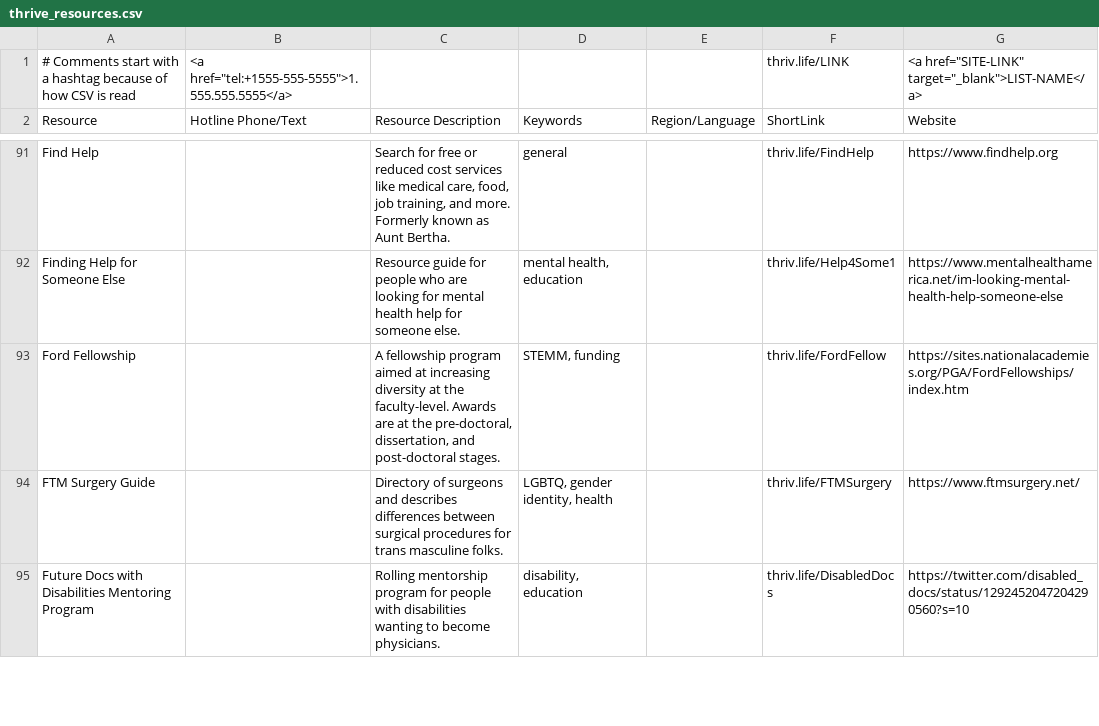
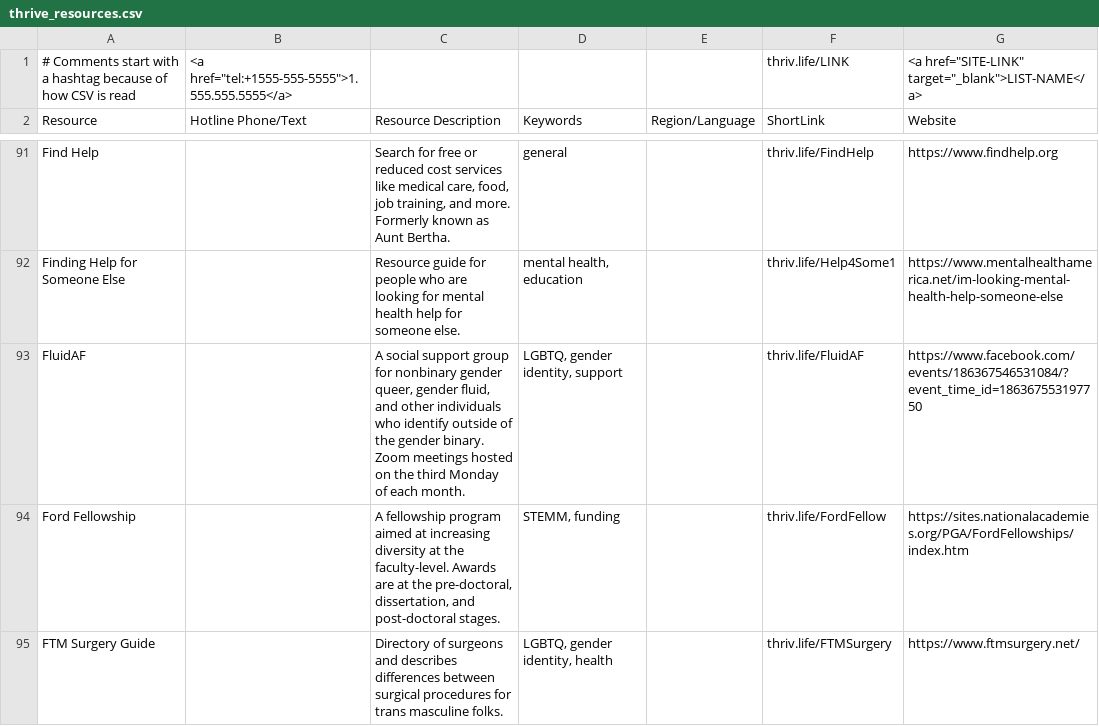
Before and after one commit to ThriveLifeline/thrive-lifeline, a CSV file: _site/thrive_resources.csv, drawn as a sheet; only a part is shown, gaps mark what is left out; the shorter side is filled out with more unchanged rows; the diff covers the shown part only.

```diff
--- a/_site/thrive_resources.csv
+++ b/_site/thrive_resources.csv
@@ -92,2 +92,3 @@ Find Help,,"Search for free or reduced cost services like medical care, food, jo
 Finding Help for Someone Else,,Resource guide for people who are looking for mental health help for someone else.,"mental health, education",,thriv.life/Help4Some1,https://www.mentalhealthamerica.net/im-looking-mental-health-help-someone-else
+FluidAF,,"A social support group for nonbinary gender queer, gender fluid, and other individuals who identify outside of the gender binary. Zoom meetings hosted on the third Monday of each month.","LGBTQ, gender identity, support",,thriv.life/FluidAF,https://www.facebook.com/events/186367546531084/?event_time_id=186367553197750
 Ford Fellowship,,"A fellowship program aimed at increasing diversity at the faculty-level. Awards are at the pre-doctoral, dissertation, and post-doctoral stages.","STEMM, funding",,thriv.life/FordFellow,https://sites.nationalacademies.org/PGA/FordFellowships/index.htm
```
Also changed, not shown: 2 added rows elsewhere in this file, thrive_resources.csv, 3 other files.
